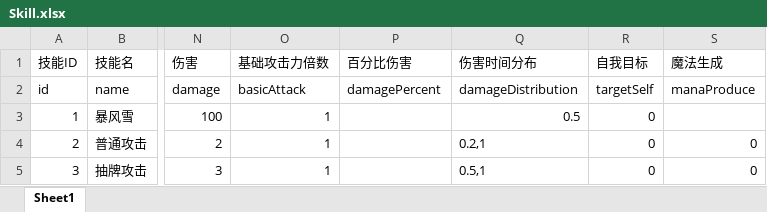
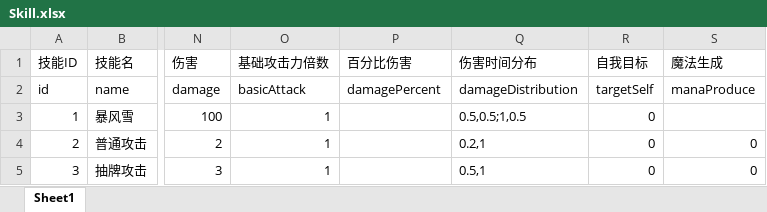
Before and after one commit to heizmoon/MagicPlay, an Excel workbook: Client/Assets/Data/Skill.xlsx, sheet Sheet1, drawn as a sheet; only a part is shown, gaps mark what is left out; values as stored, in another font and other column widths than the file's, no borders; the diff names each change by its address in the sheet, - before the commit and + after, or states it on an @@ line.

```diff
--- a/Client/Assets/Data/Skill.xlsx (sheet Sheet1)
+++ b/Client/Assets/Data/Skill.xlsx (sheet Sheet1)
-Q3 (伤害时间分布): 0.5
+Q3 (伤害时间分布): 0.5,0.5;1,0.5
```
Also changed, not shown: Client/Assets/Data/Ability.xlsx, Design/BugList.xlsx, 42 other files.
